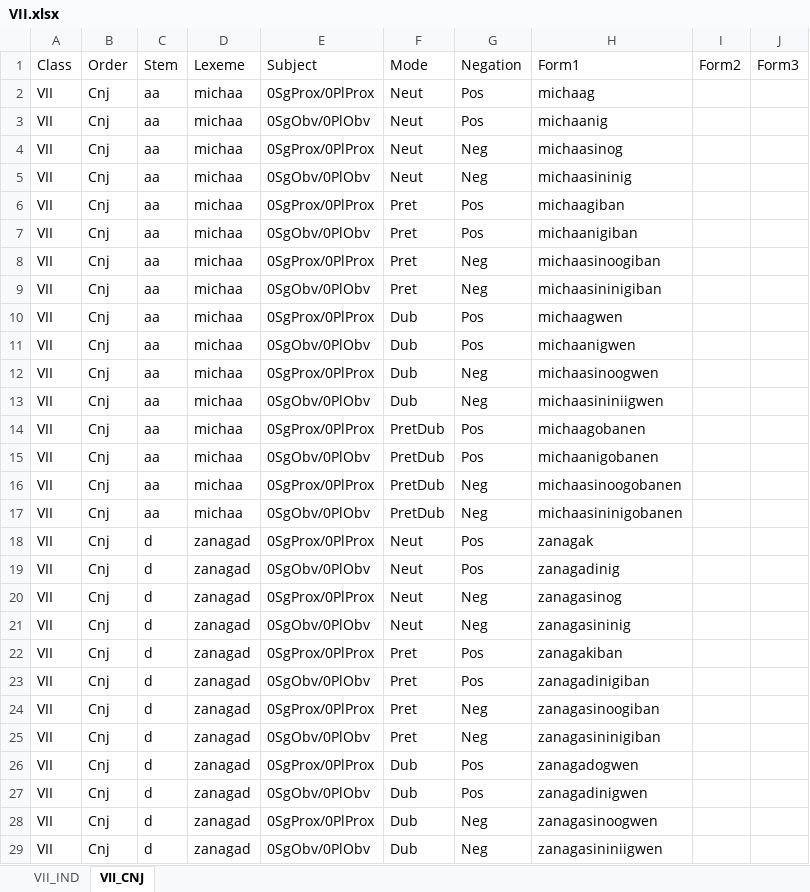
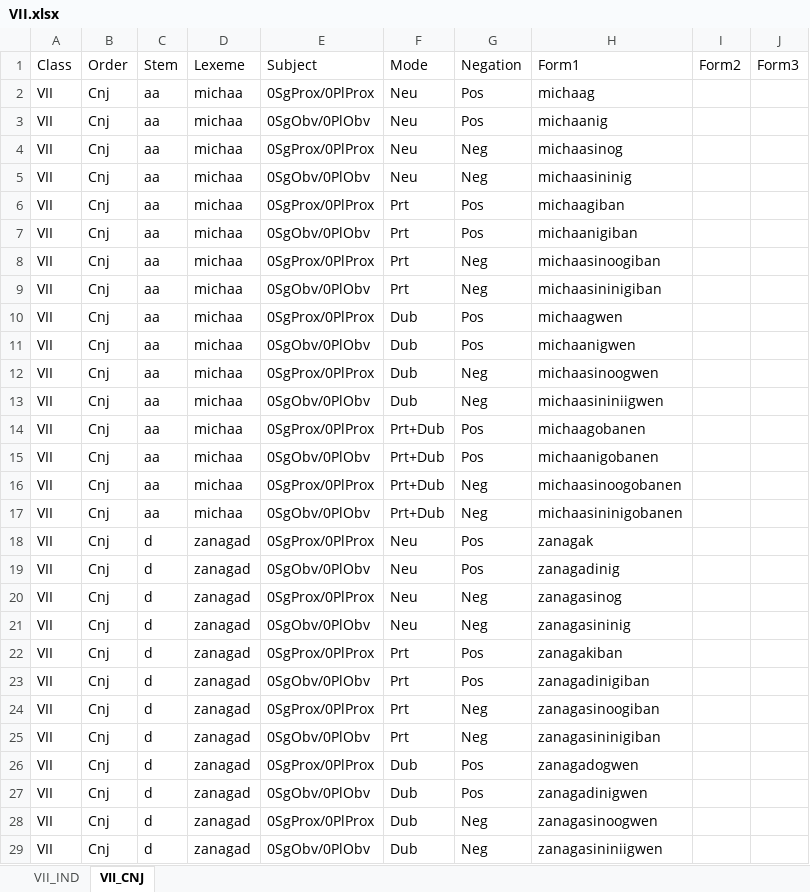
Before and after one commit to ELF-Lab/ParserTools, an Excel workbook: createYaml/VII.xlsx, sheet VII_CNJ, drawn as a sheet; only a part is shown; values as stored, in another font and other column widths than the file's, no borders; the diff covers the shown part only; the diff names each change by its address in the sheet, - before the commit and + after, or states it on an @@ line.

```diff
--- a/createYaml/VII.xlsx (sheet VII_CNJ)
+++ b/createYaml/VII.xlsx (sheet VII_CNJ)
-F2:F5: Neut
+F2:F5: Neu
-F6:F9: Pret
+F6:F9: Prt
-F14:F17: PretDub
+F14:F17: Prt+Dub
-F18:F21: Neut
+F18:F21: Neu
-F22:F25: Pret
+F22:F25: Prt
```
Also changed, not shown: 76 edited cells elsewhere in this sheet, sheet VII_IND, createYaml/VAI.xlsx, createYaml/VTI.xlsx, 54 other files.
